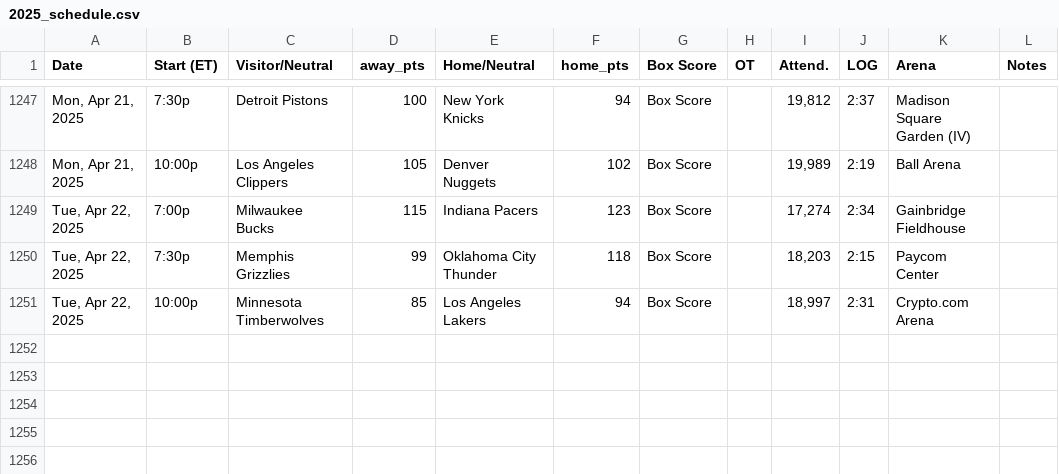
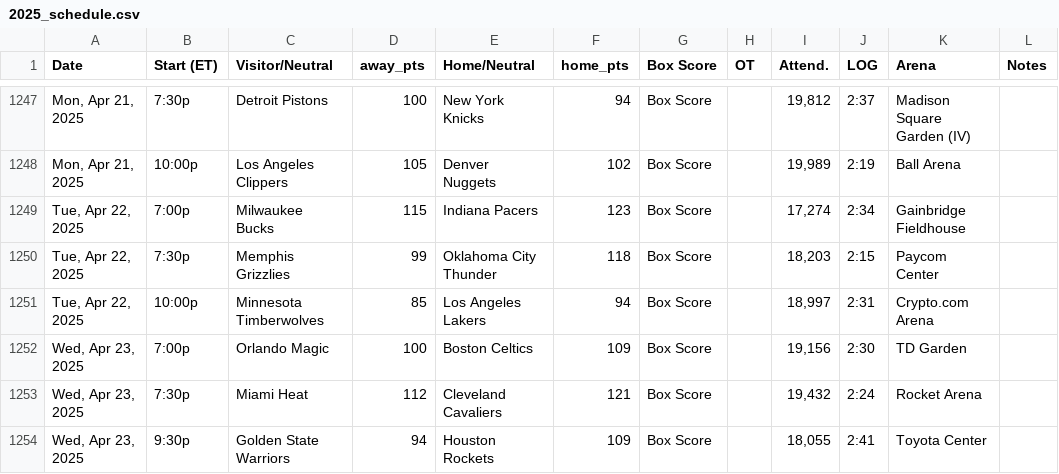
Before and after one commit to marklisi1/nba-elo, a CSV file: 2025_schedule.csv, drawn as a sheet; only a part is shown, gaps mark what is left out; the diff names each change by its address in the sheet, - before the commit and + after, or states it on an @@ line.

```diff
--- a/2025_schedule.csv
+++ b/2025_schedule.csv
+row 1252: Wed, Apr 23, 2025 | 7:00p | Orlando Magic | 100 | Boston Celtics | 109 | Box Score |  | 19,156 | 2:30 | TD Garden
+row 1253: Wed, Apr 23, 2025 | 7:30p | Miami Heat | 112 | Cleveland Cavaliers | 121 | Box Score |  | 19,432 | 2:24 | Rocket Arena
+row 1254: Wed, Apr 23, 2025 | 9:30p | Golden State Warriors | 94 | Houston Rockets | 109 | Box Score |  | 18,055 | 2:41 | Toyota Center
```
